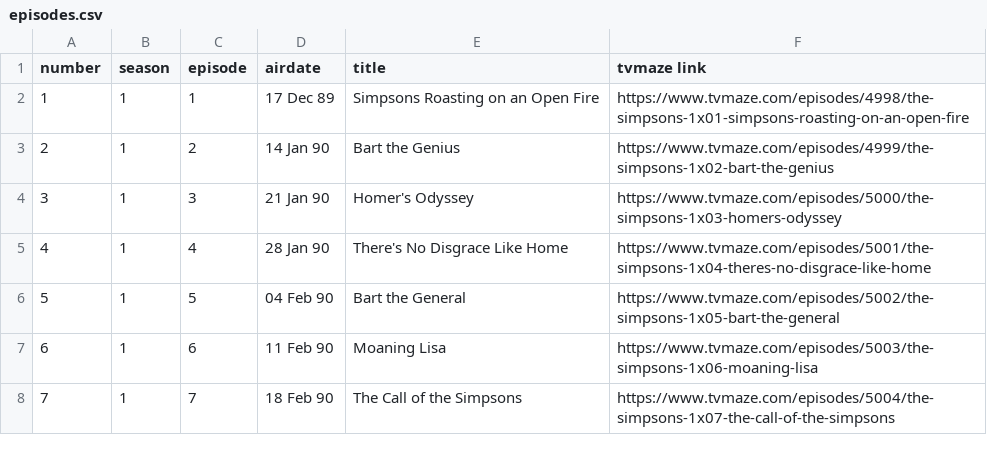
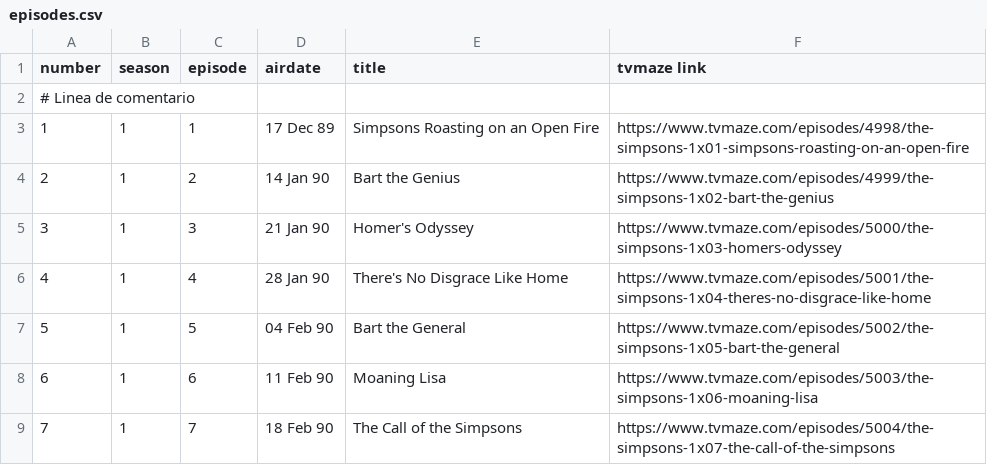
Before and after one commit to witchawen/simpsons, a CSV file: episodes.csv, drawn as a sheet; only a part is shown.

Commit message:
Update episodes.csv

```diff
--- a/episodes.csv
+++ b/episodes.csv
@@ -1,2 +1,3 @@
 number,season,episode,airdate,title,tvmaze link
+# Linea de comentario
 1,1,1,17 Dec 89,"Simpsons Roasting on an Open Fire","https://www.tvmaze.com/episodes/4998/the-simpsons-1x01-simpsons-roasting-on-an-open-fire"
```
